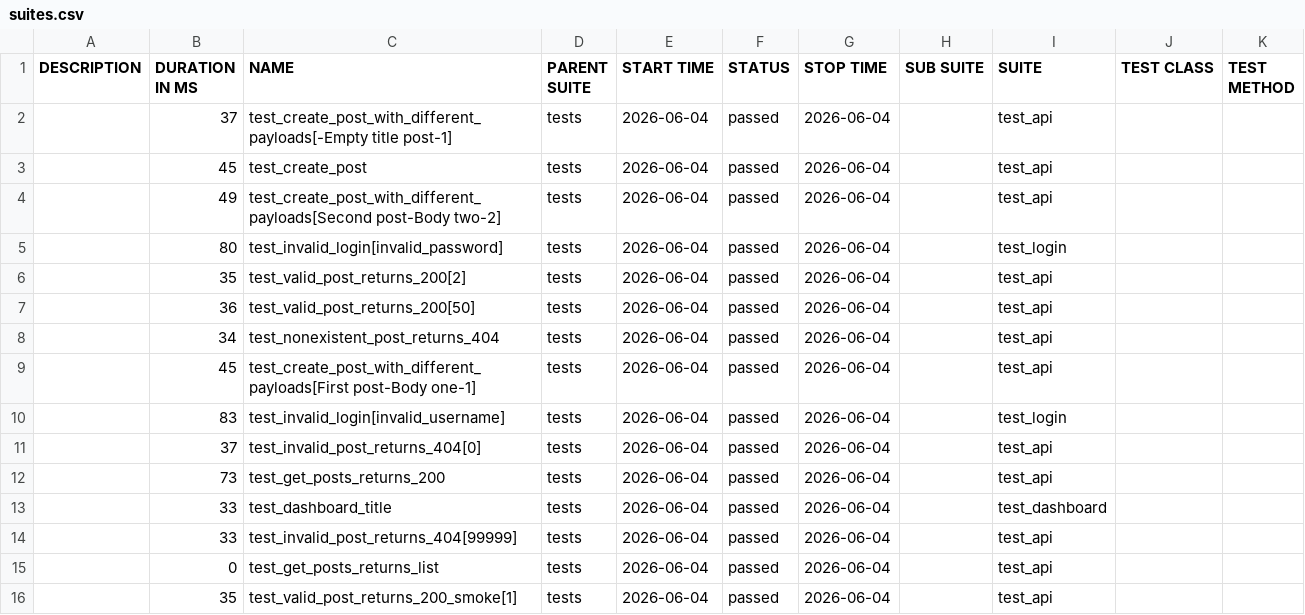
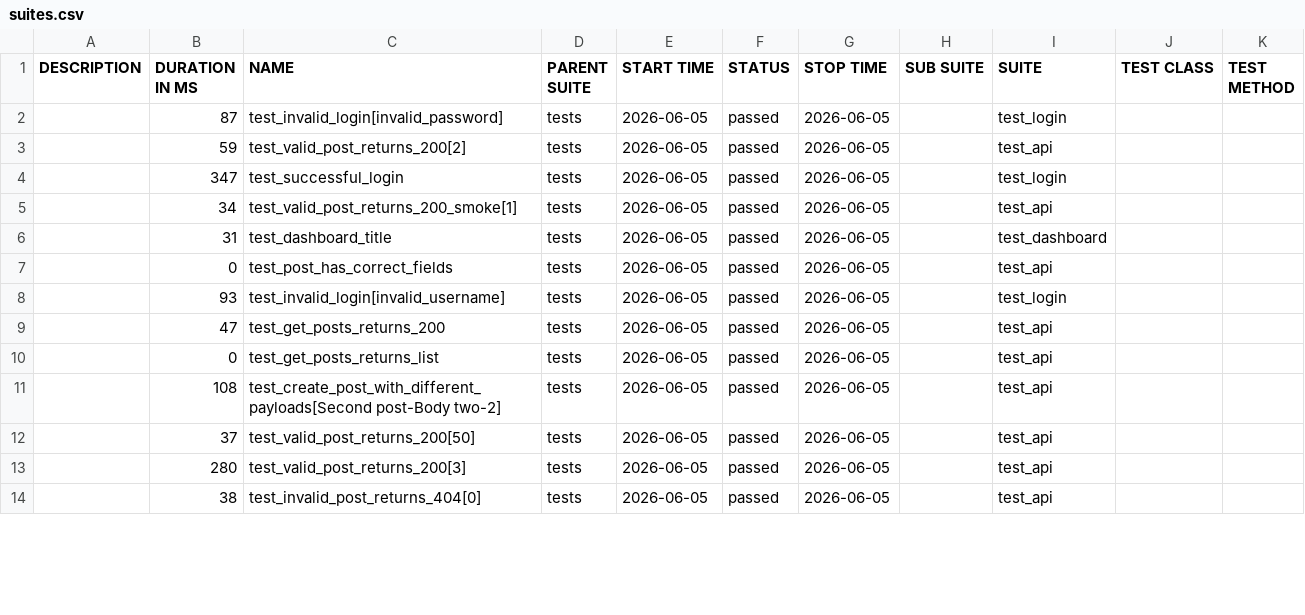
Before and after one commit to radekmeloun/testing_lessons, a CSV file: regression/data/suites.csv, drawn as a sheet; only a part is shown; the diff covers the shown part only.

```diff
--- a/regression/data/suites.csv
+++ b/regression/data/suites.csv
@@ -1,16 +1,14 @@
 "DESCRIPTION","DURATION IN MS","NAME","PARENT SUITE","START TIME","STATUS","STOP TIME","SUB SUITE","SUITE","TEST CLASS","TEST METHOD"
-"","37","test_create_post_with_different_payloads[-Empty title post-1]","tests","2026-06-04","passed","2026-06-04","","test_api","",""
-"","45","test_create_post","tests","2026-06-04","passed","2026-06-04","","test_api","",""
-"","49","test_create_post_with_different_payloads[Second post-Body two-2]","tests","2026-06-04","passed","2026-06-04","","test_api","",""
-"","80","test_invalid_login[invalid_password]","tests","2026-06-04","passed","2026-06-04","","test_login","",""
-"","35","test_valid_post_returns_200[2]","tests","2026-06-04","passed","2026-06-04","","test_api","",""
-"","36","test_valid_post_returns_200[50]","tests","2026-06-04","passed","2026-06-04","","test_api","",""
-"","34","test_nonexistent_post_returns_404","tests","2026-06-04","passed","2026-06-04","","test_api","",""
-"","45","test_create_post_with_different_payloads[First post-Body one-1]","tests","2026-06-04","passed","2026-06-04","","test_api","",""
-"","83","test_invalid_login[invalid_username]","tests","2026-06-04","passed","2026-06-04","","test_login","",""
-"","37","test_invalid_post_returns_404[0]","tests","2026-06-04","passed","2026-06-04","","test_api","",""
-"","73","test_get_posts_returns_200","tests","2026-06-04","passed","2026-06-04","","test_api","",""
-"","33","test_dashboard_title","tests","2026-06-04","passed","2026-06-04","","test_dashboard","",""
-"","33","test_invalid_post_returns_404[99999]","tests","2026-06-04","passed","2026-06-04","","test_api","",""
-"","0","test_get_posts_returns_list","tests","2026-06-04","passed","2026-06-04","","test_api","",""
-"","35","test_valid_post_returns_200_smoke[1]","tests","2026-06-04","passed","2026-06-04","","test_api","",""
+"","87","test_invalid_login[invalid_password]","tests","2026-06-05","passed","2026-06-05","","test_login","",""
+"","59","test_valid_post_returns_200[2]","tests","2026-06-05","passed","2026-06-05","","test_api","",""
+"","347","test_successful_login","tests","2026-06-05","passed","2026-06-05","","test_login","",""
+"","34","test_valid_post_returns_200_smoke[1]","tests","2026-06-05","passed","2026-06-05","","test_api","",""
+"","31","test_dashboard_title","tests","2026-06-05","passed","2026-06-05","","test_dashboard","",""
+"","0","test_post_has_correct_fields","tests","2026-06-05","passed","2026-06-05","","test_api","",""
+"","93","test_invalid_login[invalid_username]","tests","2026-06-05","passed","2026-06-05","","test_login","",""
+"","47","test_get_posts_returns_200","tests","2026-06-05","passed","2026-06-05","","test_api","",""
+"","0","test_get_posts_returns_list","tests","2026-06-05","passed","2026-06-05","","test_api","",""
+"","108","test_create_post_with_different_payloads[Second post-Body two-2]","tests","2026-06-05","passed","2026-06-05","","test_api","",""
+"","37","test_valid_post_returns_200[50]","tests","2026-06-05","passed","2026-06-05","","test_api","",""
+"","280","test_valid_post_returns_200[3]","tests","2026-06-05","passed","2026-06-05","","test_api","",""
+"","38","test_invalid_post_returns_404[0]","tests","2026-06-05","passed","2026-06-05","","test_api","",""
```
Also changed, not shown: 2 added rows and 22 edited cells elsewhere in this file, 40 other files.
